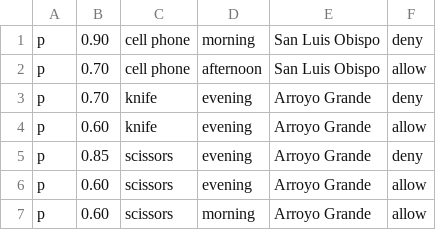
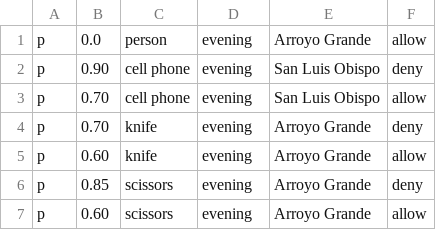
Before and after one commit to shaaronl/PolicyPerspective, a CSV file: abac_policy.csv, drawn as a sheet.

```diff
--- a/abac_policy.csv
+++ b/abac_policy.csv
@@ -1,3 +1,4 @@
-p,  0.90, cell phone, morning, San Luis Obispo, deny
-p,  0.70, cell phone, afternoon, San Luis Obispo, allow
+p,  0.0, person, evening, Arroyo Grande, allow
+p,  0.90, cell phone, evening, San Luis Obispo, deny
+p,  0.70, cell phone, evening, San Luis Obispo, allow
 p,  0.70, knife, evening, Arroyo Grande, deny
@@ -6,2 +7 @@ p,  0.85, scissors, evening, Arroyo Grande, deny
 p,  0.60, scissors, evening, Arroyo Grande, allow
-p,  0.60, scissors, morning, Arroyo Grande, allow
```
Also changed, not shown: 3 other files.
